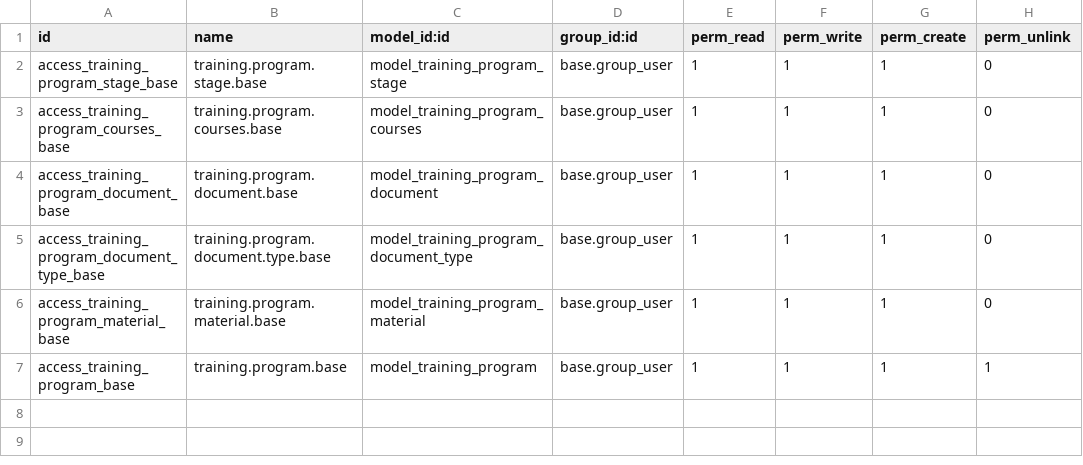
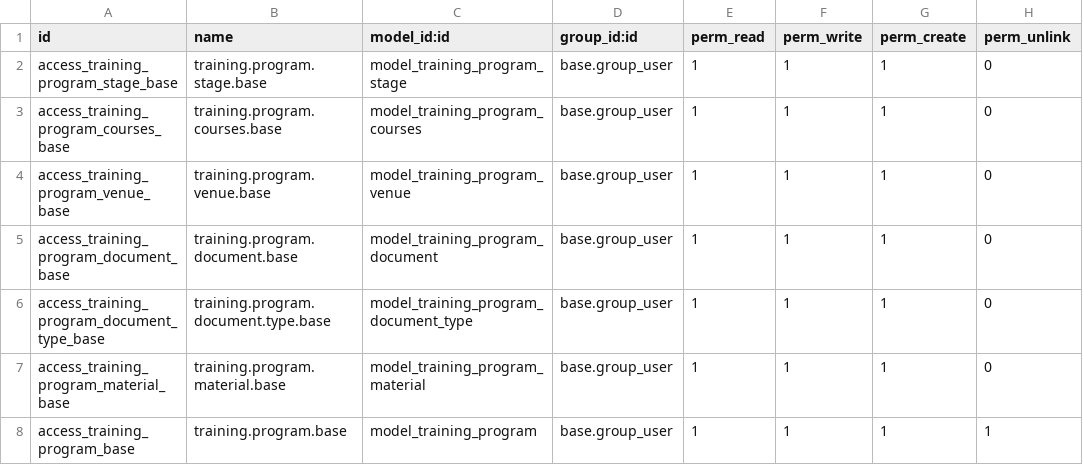
Before and after one commit to aumengse/Odoo, a CSV file: asec_customs/security/ir.model.access.csv, drawn as a sheet; the diff names each change by its address in the sheet, - before the commit and + after, or states it on an @@ line.

Commit message:
[EDIT] asec_customs: venues

```diff
--- a/asec_customs/security/ir.model.access.csv
+++ b/asec_customs/security/ir.model.access.csv
+row 4: access_training_program_venue_base | training.program.venue.base | model_training_program_venue | base.group_user | 1 | 1 | 1 | 0
```
Also changed, not shown: 10 other files.
